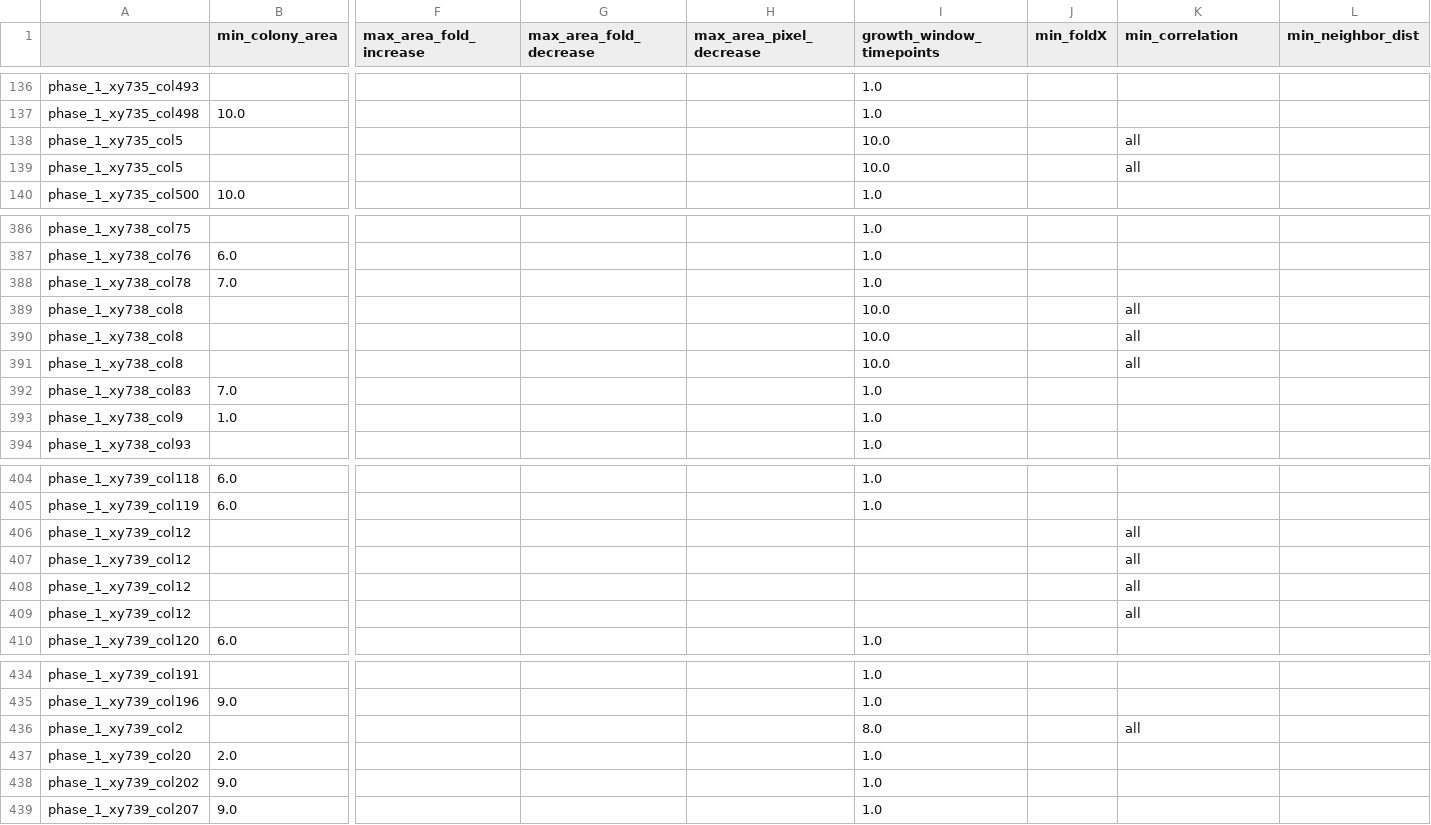
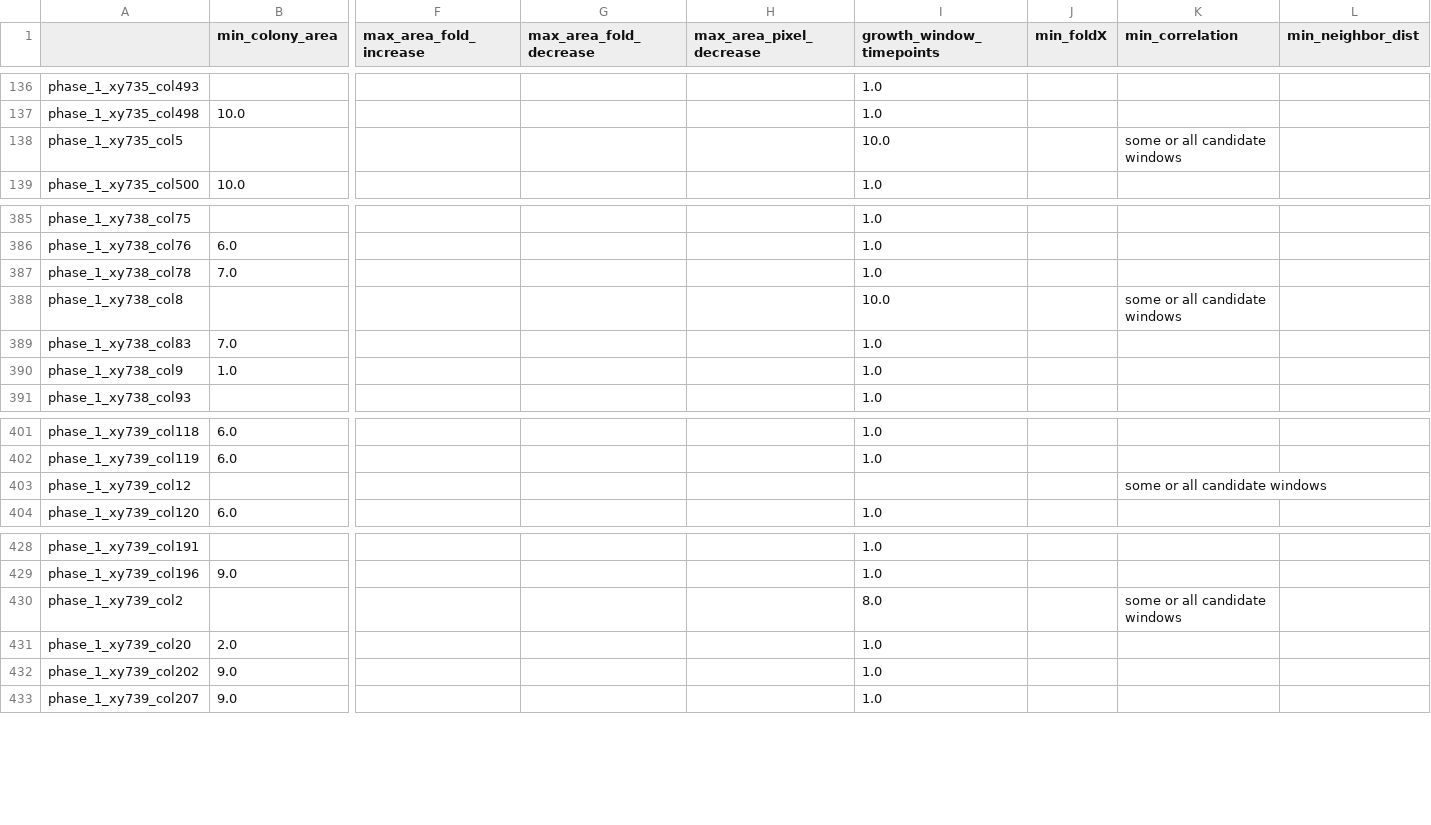
Before and after one commit to Siegallab/PIE, a CSV file: PIE_tests/expected_ft_outputs/EP_170202_small_expected_out/phase_1/filtered_colonies.csv, drawn as a sheet; only a part is shown, gaps mark what is left out; removed rows and columns are numbered as before the commit, all else as after; rows hold the shown columns only; the diff names each change by its address in the sheet, - before the commit and + after, or states it on an @@ line.

```diff
--- a/PIE_tests/expected_ft_outputs/EP_170202_small_expected_out/phase_1/filtered_colonies.csv
+++ b/PIE_tests/expected_ft_outputs/EP_170202_small_expected_out/phase_1/filtered_colonies.csv
-K138 (min_correlation): all
+K138 (min_correlation): some or all candidate windows
-row 139: phase_1_xy735_col5 |  |  |  |  | 10.0 |  | all
-K388 (min_correlation): all
+K388 (min_correlation): some or all candidate windows
-row 390: phase_1_xy738_col8 |  |  |  |  | 10.0 |  | all
-row 391: phase_1_xy738_col8 |  |  |  |  | 10.0 |  | all
-K403 (min_correlation): all
+K403 (min_correlation): some or all candidate windows
-row 407: phase_1_xy739_col12 |  |  |  |  |  |  | all
-row 408: phase_1_xy739_col12 |  |  |  |  |  |  | all
-row 409: phase_1_xy739_col12 |  |  |  |  |  |  | all
-K430 (min_correlation): all
+K430 (min_correlation): some or all candidate windows
```
Also changed, not shown: PIE_tests/expected_ft_outputs/SL_170619_2_GR_small_expected_out/phase_1/filtered_colonies.csv, PIE_tests/expected_ft_outputs/SL_180519_small_expected_out/phase_1/filtered_colonies.csv, 2 other files.
